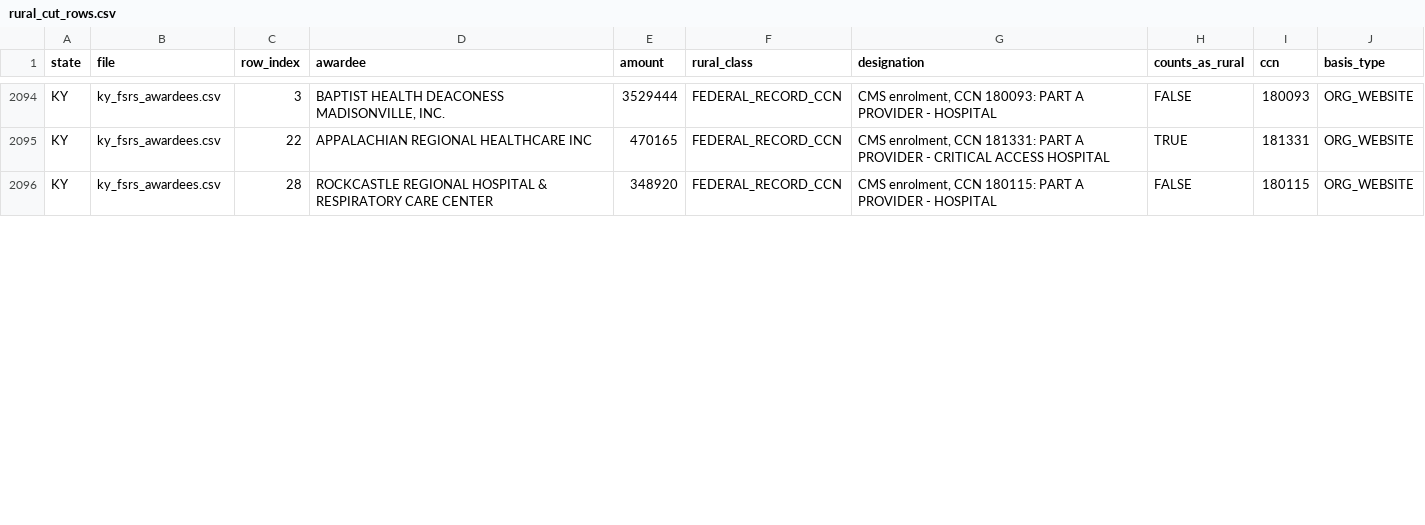
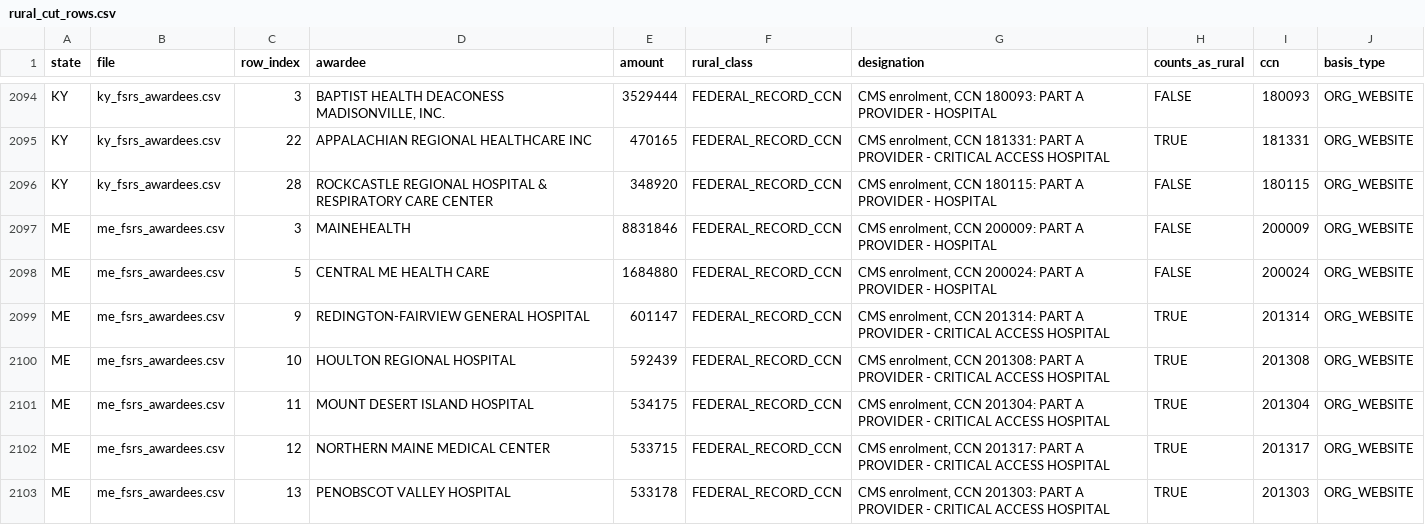
Before and after one commit to INicchitta12/RHTP_Tracker, a CSV file: data/reference/rural_cut_rows.csv, drawn as a sheet; only a part is shown, gaps mark what is left out; the diff covers the shown part only.

```diff
--- a/data/reference/rural_cut_rows.csv
+++ b/data/reference/rural_cut_rows.csv
@@ -2096 +2096,8 @@ KY,ky_fsrs_awardees.csv,22,APPALACHIAN REGIONAL HEALTHCARE INC,470165,FEDERAL_RE
 KY,ky_fsrs_awardees.csv,28,ROCKCASTLE REGIONAL HOSPITAL & RESPIRATORY CARE CENTER,348920,FEDERAL_RECORD_CCN,"CMS enrolment, CCN 180115: PART A PROVIDER - HOSPITAL",FALSE,180115,ORG_WEBSITE
+ME,me_fsrs_awardees.csv,3,MAINEHEALTH,8831846,FEDERAL_RECORD_CCN,"CMS enrolment, CCN 200009: PART A PROVIDER - HOSPITAL",FALSE,200009,ORG_WEBSITE
+ME,me_fsrs_awardees.csv,5,CENTRAL ME HEALTH CARE,1684880,FEDERAL_RECORD_CCN,"CMS enrolment, CCN 200024: PART A PROVIDER - HOSPITAL",FALSE,200024,ORG_WEBSITE
+ME,me_fsrs_awardees.csv,9,REDINGTON-FAIRVIEW GENERAL HOSPITAL,601147,FEDERAL_RECORD_CCN,"CMS enrolment, CCN 201314: PART A PROVIDER - CRITICAL ACCESS HOSPITAL",TRUE,201314,ORG_WEBSITE
+ME,me_fsrs_awardees.csv,10,HOULTON REGIONAL HOSPITAL,592439,FEDERAL_RECORD_CCN,"CMS enrolment, CCN 201308: PART A PROVIDER - CRITICAL ACCESS HOSPITAL",TRUE,201308,ORG_WEBSITE
+ME,me_fsrs_awardees.csv,11,MOUNT DESERT ISLAND HOSPITAL,534175,FEDERAL_RECORD_CCN,"CMS enrolment, CCN 201304: PART A PROVIDER - CRITICAL ACCESS HOSPITAL",TRUE,201304,ORG_WEBSITE
+ME,me_fsrs_awardees.csv,12,NORTHERN MAINE MEDICAL CENTER,533715,FEDERAL_RECORD_CCN,"CMS enrolment, CCN 201317: PART A PROVIDER - CRITICAL ACCESS HOSPITAL",TRUE,201317,ORG_WEBSITE
+ME,me_fsrs_awardees.csv,13,PENOBSCOT VALLEY HOSPITAL,533178,FEDERAL_RECORD_CCN,"CMS enrolment, CCN 201303: PART A PROVIDER - CRITICAL ACCESS HOSPITAL",TRUE,201303,ORG_WEBSITE
```
Also changed, not shown: 9 added rows, 1 removed row and 18 edited cells elsewhere in this file, data/reference/de_fsrs_awardees.csv, data/reference/ia_fsrs_awardees.csv, 47 other files.
